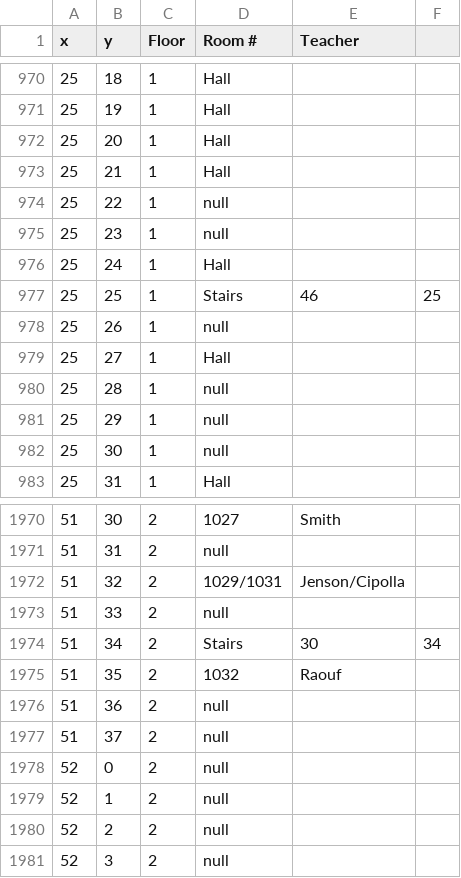
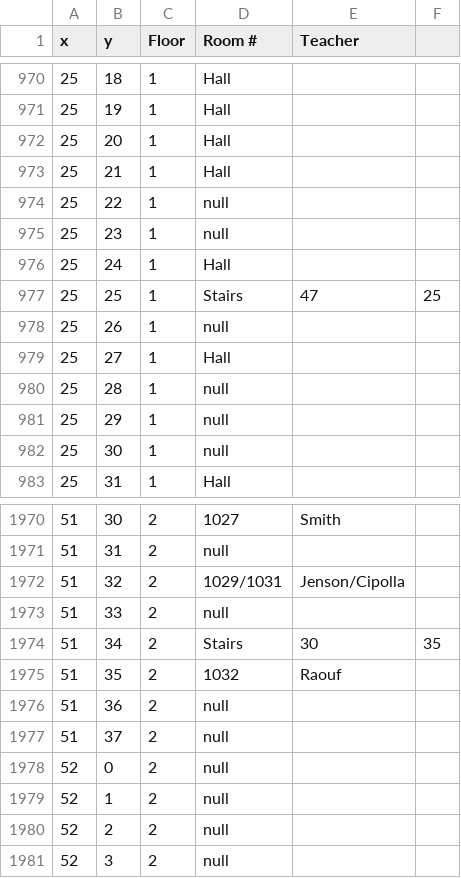
Before and after one commit to JMassey1/NavigationApplication, a CSV file: app/src/main/assets/JagNavMap.csv, drawn as a sheet; only a part is shown, gaps mark what is left out.

```diff
--- a/app/src/main/assets/JagNavMap.csv
+++ b/app/src/main/assets/JagNavMap.csv
@@ -976,3 +976,3 @@
 25,24,1,Hall,
-25,25,1,Stairs,46,25,
+25,25,1,Stairs,47,25,
 25,26,1,null,
@@ -1973,3 +1973,3 @@
 51,33,2,null,
-51,34,2,Stairs,30,34,
+51,34,2,Stairs,30,35,
 51,35,2,1032,Raouf
```
Also changed, not shown: 4 other files.
